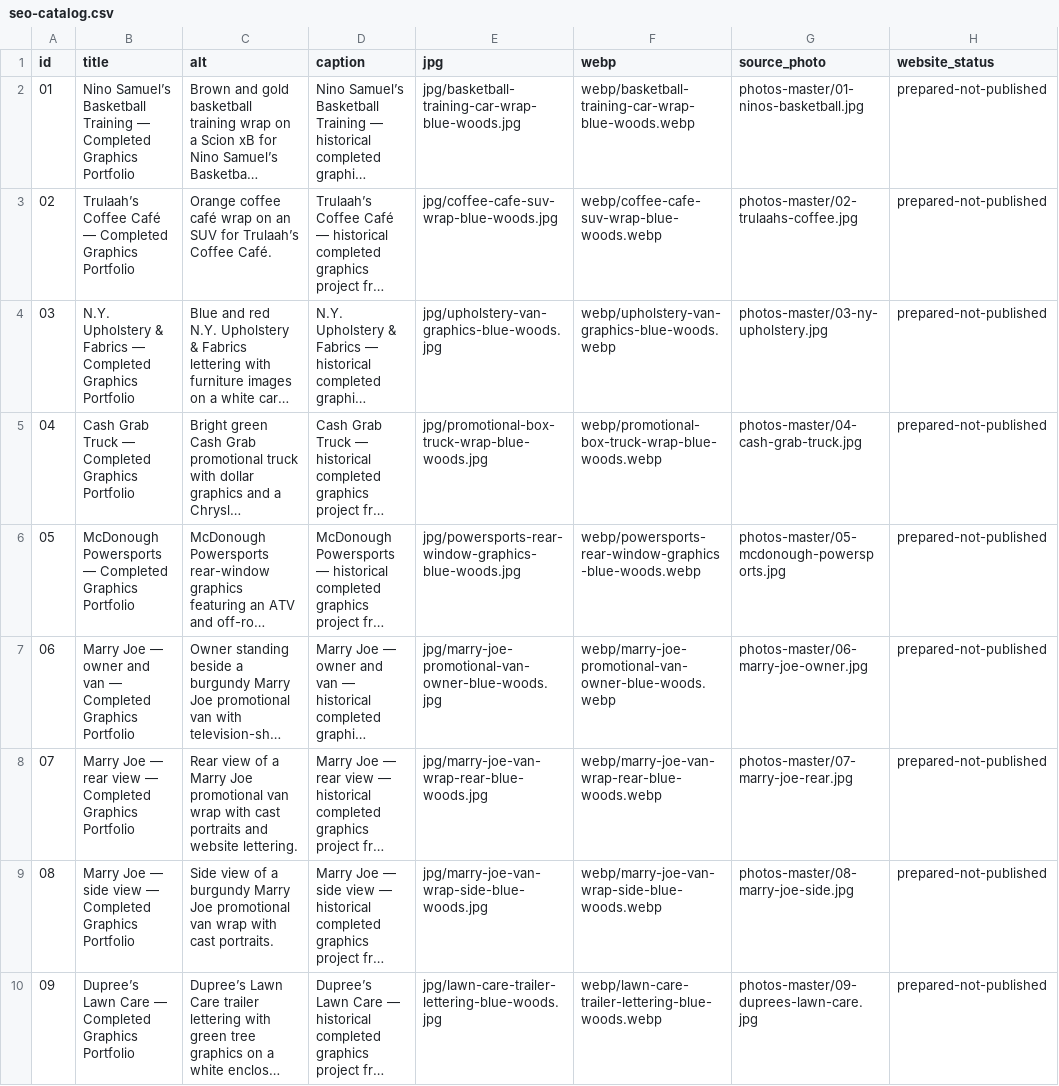
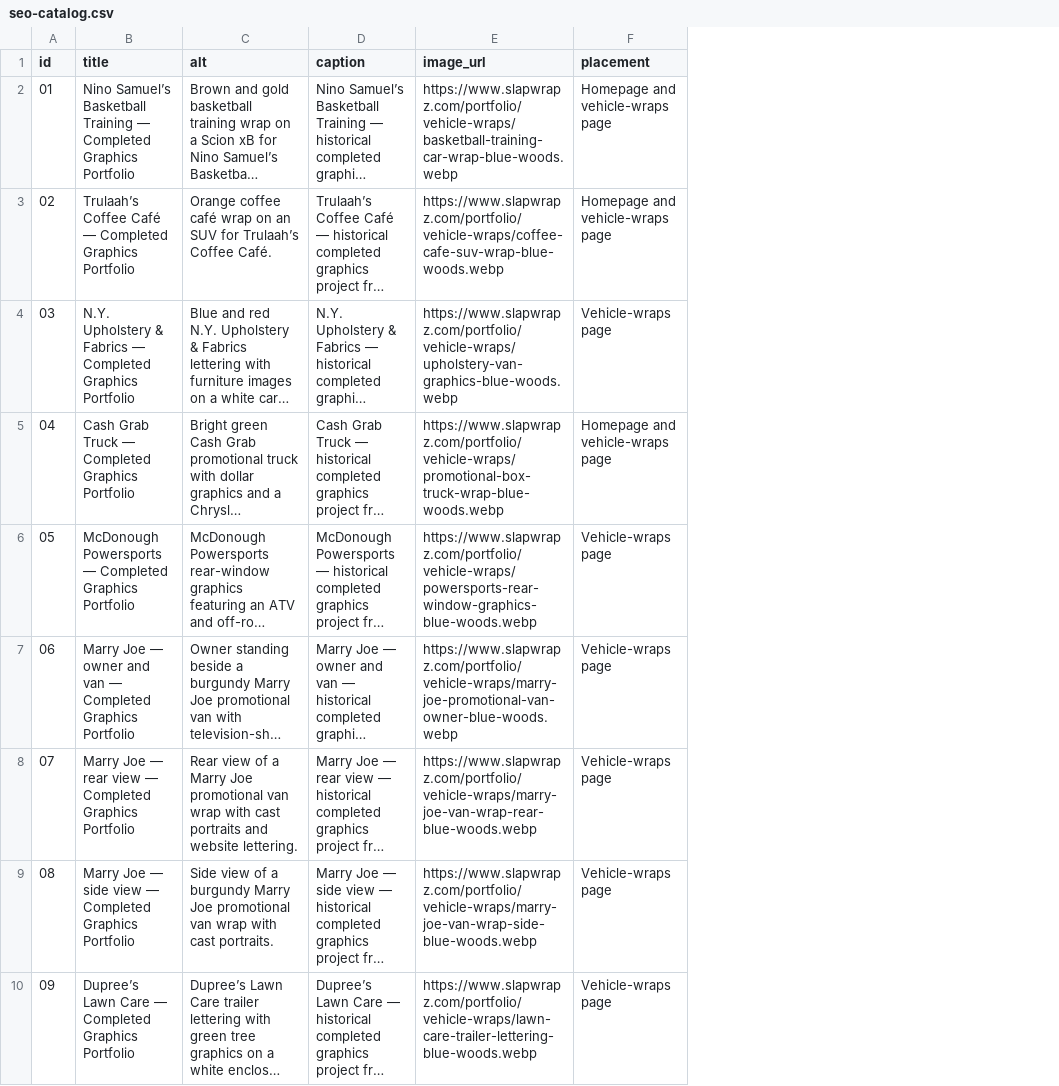
Before and after one commit to bluewoodsart/bluewoods-wrap-app-clean, a CSV file: public/portfolio/vehicle-wraps/seo-catalog.csv, drawn as a sheet; only a part is shown; long unchanged cells end in …; removed rows and columns are numbered as before the commit, all else as after; the diff names each change by its address in the sheet, - before the commit and + after, or states it on an @@ line.

Commit message:
Use published photo URLs in downloadable SEO catalog

```diff
--- a/public/portfolio/vehicle-wraps/seo-catalog.csv
+++ b/public/portfolio/vehicle-wraps/seo-catalog.csv
-column E (jpg), rows 2-10: jpg/basketball-training-car-wrap-blue-woods.jpg | jpg/coffee-cafe-suv-wrap-blue-woods.jpg | jpg/upholstery-van-graphics-blue-woods.jpg | jpg/promotional-box-truck-wrap-blue-woods.jpg | jpg/powersports-rear-window-graphics-blue-woods.jpg | jpg/marry-joe-promotional-van-owner-blue-woods.jpg | jpg/marry-joe-van-wrap-rear-blue-woods.jpg | jpg/marry-joe-van-wrap-side-blue-woods.jpg | jpg/lawn-care-trailer-lettering-blue-woods.jpg
-column F (webp), rows 2-10: webp/basketball-training-car-wrap-blue-woods.webp | webp/coffee-cafe-suv-wrap-blue-woods.webp | webp/upholstery-van-graphics-blue-woods.webp | webp/promotional-box-truck-wrap-blue-woods.webp | webp/powersports-rear-window-graphics-blue-woods.webp | webp/marry-joe-promotional-van-owner-blue-woods.webp | webp/marry-joe-van-wrap-rear-blue-woods.webp | webp/marry-joe-van-wrap-side-blue-woods.webp | webp/lawn-care-trailer-lettering-blue-woods.webp
-column G (source_photo), rows 2-10: photos-master/01-ninos-basketball.jpg | photos-master/02-trulaahs-coffee.jpg | photos-master/03-ny-upholstery.jpg | photos-master/04-cash-grab-truck.jpg | photos-master/05-mcdonough-powersports.jpg | photos-master/06-marry-joe-owner.jpg | photos-master/07-marry-joe-rear.jpg | photos-master/08-marry-joe-side.jpg | photos-master/09-duprees-lawn-care.jpg
-column H (website_status), rows 2-10: all prepared-not-published
+column E (image_url), rows 2-10: https://www.slapwrapz.com/portfolio/vehicle-wraps/basketball-training-car-wrap-blue-woods.webp | https://www.slapwrapz.com/portfolio/vehicle-wraps/coffee-cafe-suv-wrap-blue-woods.webp | https://www.slapwrapz.com/portfolio/vehicle-wraps/upholstery-van-graphics-blue-woods.webp | https://www.slapwrapz.com/portfolio/vehicle-wraps/promotional-box-truck-wrap-blue-woods.webp | https://www.slapwrapz.com/portfolio/vehicle-wraps/powersports-rear-window-graphics-blue-woods.webp | https://www.slapwrapz.com/portfolio/vehicle-wraps/marry-joe-promotional-van-owner-blue-woods.webp | https://www.slapwrapz.com/portfolio/vehicle-wraps/marry-joe-van-wrap-rear-blue-woods.webp | https://www.slapwrapz.com/portfolio/vehicle-wraps/marry-joe-van-wrap-side-blue-woods.webp | https://www.slapwrapz.com/portfolio/vehicle-wraps/lawn-care-trailer-lettering-blue-woods.webp
+column F (placement), rows 2-10: Homepage and vehicle-wraps page | Homepage and vehicle-wraps page | Vehicle-wraps page | Homepage and vehicle-wraps page | Vehicle-wraps page | Vehicle-wraps page | Vehicle-wraps page | Vehicle-wraps page | Vehicle-wraps page
```
